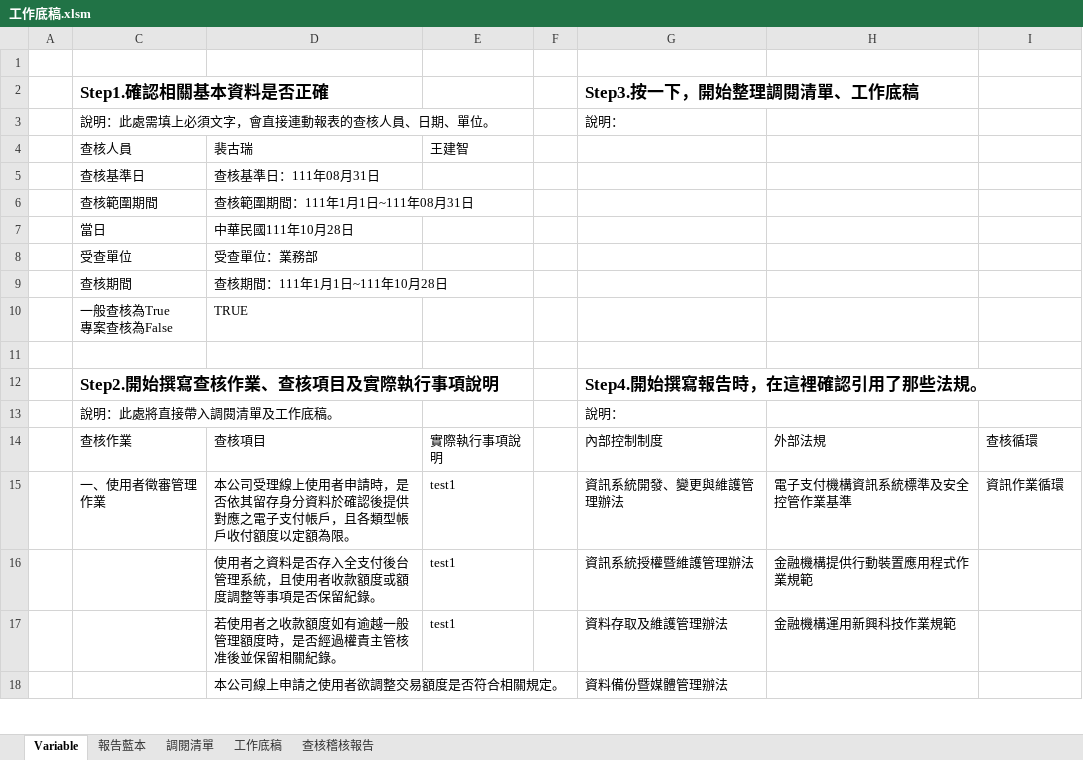
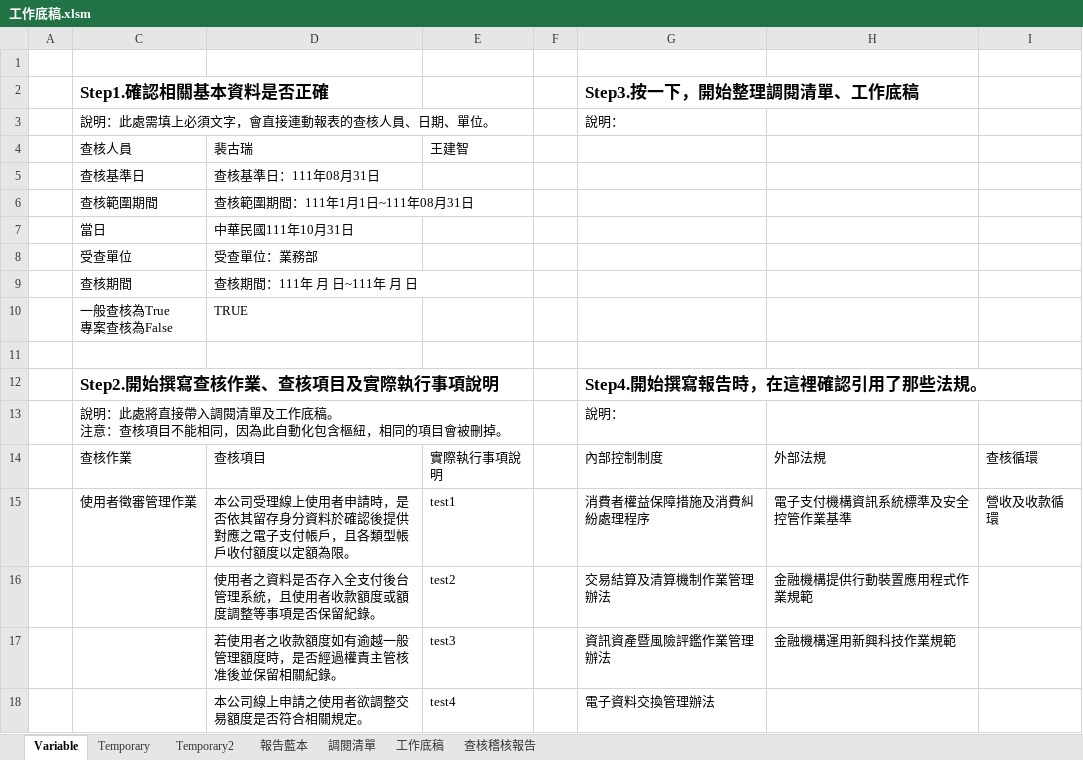
Before and after one commit to Jang-jhih/Audit_RPA, an Excel workbook: 1.底稿自動化/2.自動化底稿/工作底稿.xlsm, sheet Variable, drawn as a sheet; only a part is shown; values as stored, in another font and other column widths than the file's, no borders; charts and pictures and table styles not drawn; ↵ is a line break in a cell; the diff covers the shown part only; the diff names each change by its address in the sheet, - before the commit and + after, or states it on an @@ line.

```diff
--- a/1.底稿自動化/2.自動化底稿/工作底稿.xlsm (sheet Variable)
+++ b/1.底稿自動化/2.自動化底稿/工作底稿.xlsm (sheet Variable)
@@ sheet tab unhidden: Temporary @@
@@ sheet tab unhidden: Temporary2 @@
-D7: 中華民國111年10月28日
+D7: 中華民國111年10月31日
-D9: 查核期間：111年1月1日~111年10月28日
+D9: 查核期間：111年 月 日~111年 月 日
-C13 (Step1.確認相關基本資料是否正確): 說明：此處將直接帶入調閱清單及工作底稿。
+C13 (Step1.確認相關基本資料是否正確): 說明：此處將直接帶入調閱清單及工作底稿。 ↵ 注意：查核項目不能相同，因為此自動化包含樞紐，相同的項目會被刪掉。
+C13:E13 merged
-C15 (Step1.確認相關基本資料是否正確): 一、使用者徵審管理作業
+C15 (Step1.確認相關基本資料是否正確): 使用者徵審管理作業
-G15 (Step3.按一下，開始整理調閱清單、工作底稿): 資訊系統開發、變更與維護管理辦法
+G15 (Step3.按一下，開始整理調閱清單、工作底稿): 消費者權益保障措施及消費糾紛處理程序
-I15: 資訊作業循環
+I15: 營收及收款循環
-E16: test1
+E16: test2
-G16 (Step3.按一下，開始整理調閱清單、工作底稿): 資訊系統授權暨維護管理辦法
+G16 (Step3.按一下，開始整理調閱清單、工作底稿): 交易結算及清算機制作業管理辦法
-E17: test1
+E17: test3
-G17 (Step3.按一下，開始整理調閱清單、工作底稿): 資料存取及維護管理辦法
+G17 (Step3.按一下，開始整理調閱清單、工作底稿): 資訊資產暨風險評鑑作業管理辦法
-E18: (empty)
+E18: test4
-G18 (Step3.按一下，開始整理調閱清單、工作底稿): 資料備份暨媒體管理辦法
+G18 (Step3.按一下，開始整理調閱清單、工作底稿): 電子資料交換管理辦法
```
Also changed, not shown: 2 added rows, 2 removed rows and 20 edited cells elsewhere in this sheet, sheet 工作底稿, sheet 調閱清單, sheet 報告藍本, sheet 查核稽核報告, hidden cells, 3 other files.
